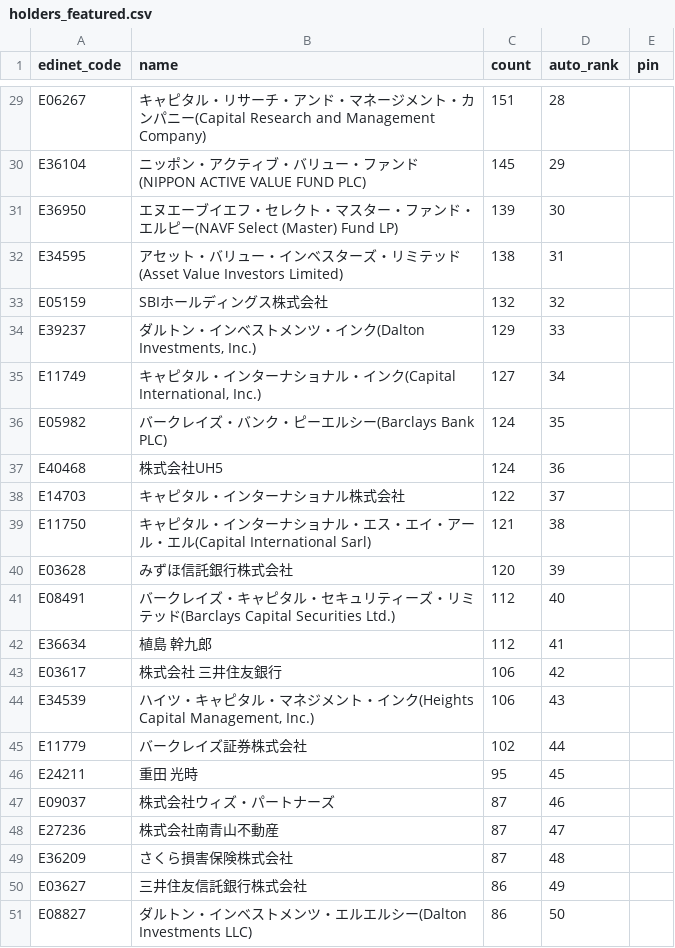
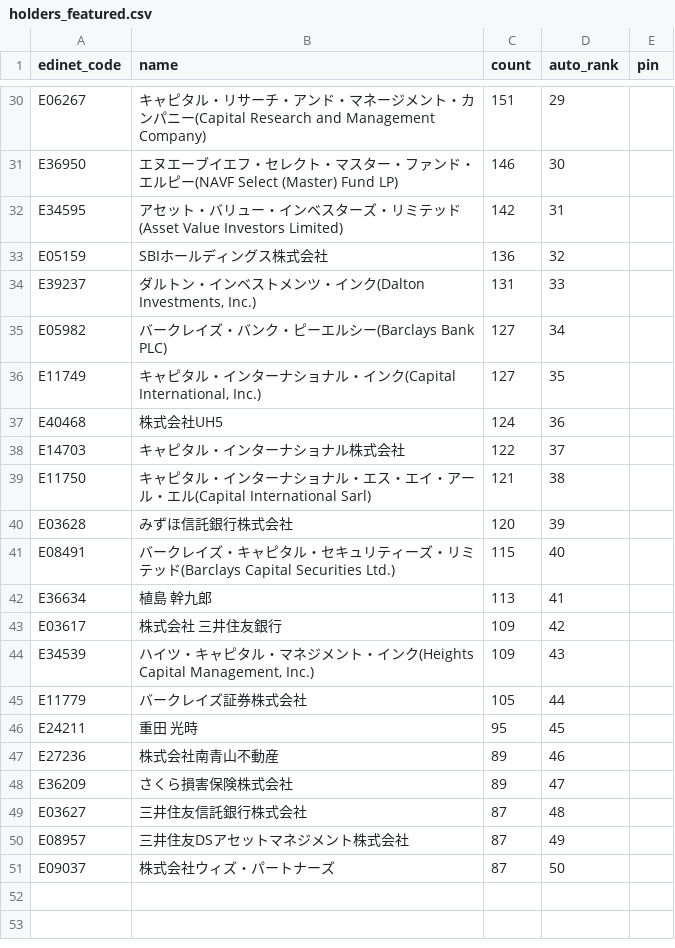
Before and after one commit to oo12takemaru-create/stock-trading-, a CSV file: data/holders_featured.csv, drawn as a sheet; only a part is shown, gaps mark what is left out; removed rows and columns are numbered as before the commit, all else as after; the diff covers the shown part only; the diff names each change by its address in the sheet, - before the commit and + after, or states it on an @@ line.

```diff
--- a/data/holders_featured.csv
+++ b/data/holders_featured.csv
-D30 (auto_rank): 28
+D30 (auto_rank): 29
-row 30: E36104 | ニッポン・アクティブ・バリュー・ファンド(NIPPON ACTIVE VALUE FUND PLC) | 145 | 29
-C31 (count): 139
+C31 (count): 146
-C32 (count): 138
+C32 (count): 142
-C33 (count): 132
+C33 (count): 136
-C34 (count): 129
+C34 (count): 131
+row 35: E05982 | バークレイズ・バンク・ピーエルシー(Barclays Bank PLC) | 127 | 34
-D36 (auto_rank): 34
+D36 (auto_rank): 35
-row 36: E05982 | バークレイズ・バンク・ピーエルシー(Barclays Bank PLC) | 124 | 35
-C41 (count): 112
+C41 (count): 115
-C42 (count): 112
+C42 (count): 113
-C43:C44 (count): 106
+C43:C44 (count): 109
-C45 (count): 102
+C45 (count): 105
-row 47: E09037 | 株式会社ウィズ・パートナーズ | 87 | 46
-C47:C48 (count): 87
+C47:C48 (count): 89
-D47 (auto_rank): 47
+D47 (auto_rank): 46
-D48 (auto_rank): 48
+D48 (auto_rank): 47
-C49 (count): 86
+C49 (count): 87
-D49 (auto_rank): 49
+D49 (auto_rank): 48
-row 51: E08827 | ダルトン・インベストメンツ・エルエルシー(Dalton Investments LLC) | 86 | 50
+row 50: E08957 | 三井住友DSアセットマネジメント株式会社 | 87 | 49
+row 51: E09037 | 株式会社ウィズ・パートナーズ | 87 | 50
```
Also changed, not shown: 2 added rows, 1 removed row and 26 edited cells elsewhere in this file, 2 other files.
